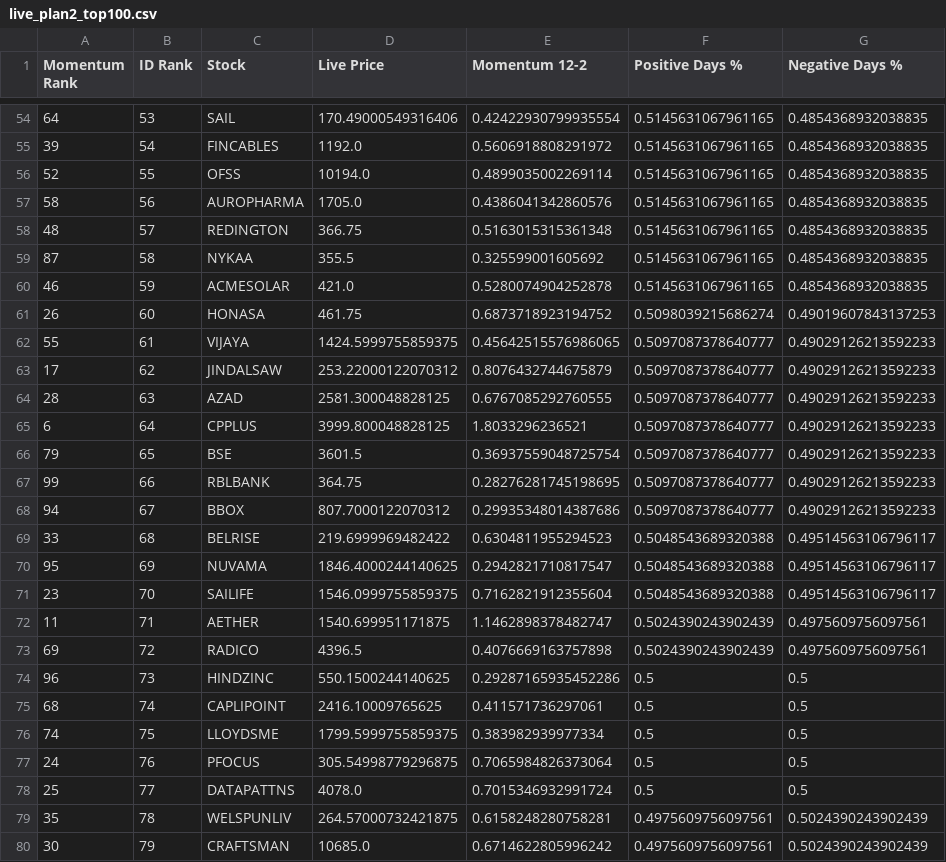
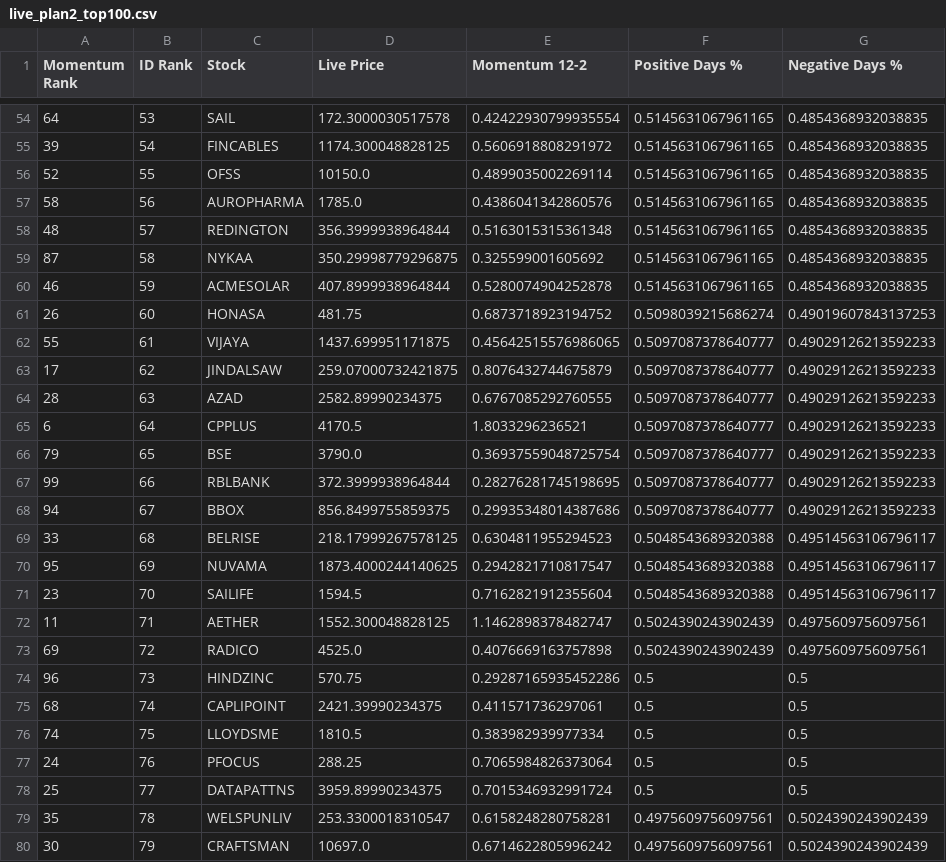
Before and after one commit to balasankar041-lang/moment, a CSV file: live_plan2_top100.csv, drawn as a sheet; only a part is shown, gaps mark what is left out; the diff covers the shown part only; the diff names each change by its address in the sheet, - before the commit and + after, or states it on an @@ line.

```diff
--- a/live_plan2_top100.csv
+++ b/live_plan2_top100.csv
-D54 (Live Price): 170.49000549316406
+D54 (Live Price): 172.3000030517578
-D55 (Live Price): 1192.0
+D55 (Live Price): 1174.300048828125
-D56 (Live Price): 10194.0
+D56 (Live Price): 10150.0
-D57 (Live Price): 1705.0
+D57 (Live Price): 1785.0
-D58 (Live Price): 366.75
+D58 (Live Price): 356.3999938964844
-D59 (Live Price): 355.5
+D59 (Live Price): 350.29998779296875
-D60 (Live Price): 421.0
+D60 (Live Price): 407.8999938964844
-D61 (Live Price): 461.75
+D61 (Live Price): 481.75
-D62 (Live Price): 1424.5999755859375
+D62 (Live Price): 1437.699951171875
-D63 (Live Price): 253.22000122070312
+D63 (Live Price): 259.07000732421875
-D64 (Live Price): 2581.300048828125
+D64 (Live Price): 2582.89990234375
-D65 (Live Price): 3999.800048828125
+D65 (Live Price): 4170.5
-D66 (Live Price): 3601.5
+D66 (Live Price): 3790.0
-D67 (Live Price): 364.75
+D67 (Live Price): 372.3999938964844
-D68 (Live Price): 807.7000122070312
+D68 (Live Price): 856.8499755859375
-D69 (Live Price): 219.6999969482422
+D69 (Live Price): 218.17999267578125
-D70 (Live Price): 1846.4000244140625
+D70 (Live Price): 1873.4000244140625
-D71 (Live Price): 1546.0999755859375
+D71 (Live Price): 1594.5
-D72 (Live Price): 1540.699951171875
+D72 (Live Price): 1552.300048828125
-D73 (Live Price): 4396.5
+D73 (Live Price): 4525.0
-D74 (Live Price): 550.1500244140625
+D74 (Live Price): 570.75
-D75 (Live Price): 2416.10009765625
+D75 (Live Price): 2421.39990234375
-D76 (Live Price): 1799.5999755859375
+D76 (Live Price): 1810.5
-D77 (Live Price): 305.54998779296875
+D77 (Live Price): 288.25
-D78 (Live Price): 4078.0
+D78 (Live Price): 3959.89990234375
-D79 (Live Price): 264.57000732421875
+D79 (Live Price): 253.3300018310547
-D80 (Live Price): 10685.0
+D80 (Live Price): 10697.0
```
Also changed, not shown: 85 edited cells elsewhere in this file, advanced_market_intelligence.csv, live_plan2_ranking.csv, 6 other files.
